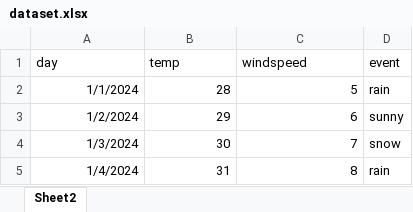
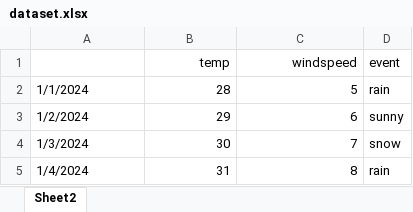
Before and after one commit to tusharmishra069/DataScience, an Excel workbook: Data Manipulation/pandas/dataset.xlsx, sheet Sheet2, drawn as a sheet; values as stored, in another font and other column widths than the file's, no borders; the diff names each change by its address in the sheet, - before the commit and + after, or states it on an @@ line.

Commit message:
datasets

```diff
--- a/Data Manipulation/pandas/dataset.xlsx (sheet Sheet2)
+++ b/Data Manipulation/pandas/dataset.xlsx (sheet Sheet2)
-A1: day
+A1: (empty)
-B1:C1 alignment: left
+B1:C1 alignment: right
-A2:A5 alignment: right
+A2:A5 alignment: left
```
Also changed, not shown: 1 other file.
